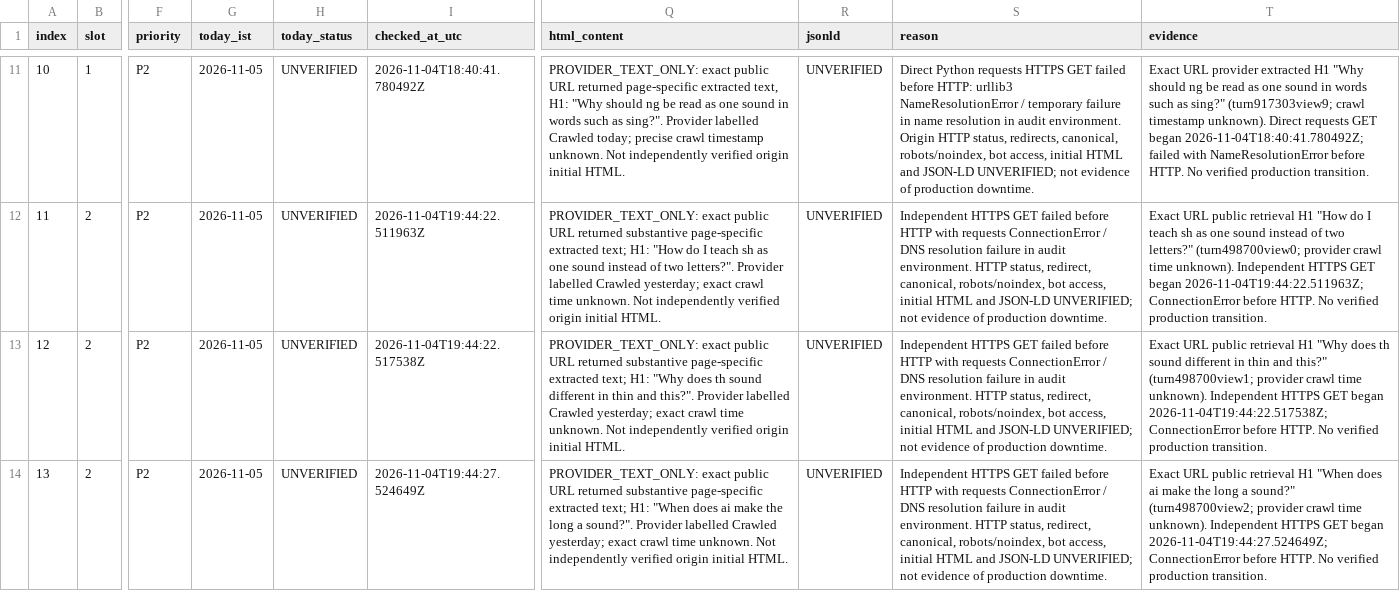
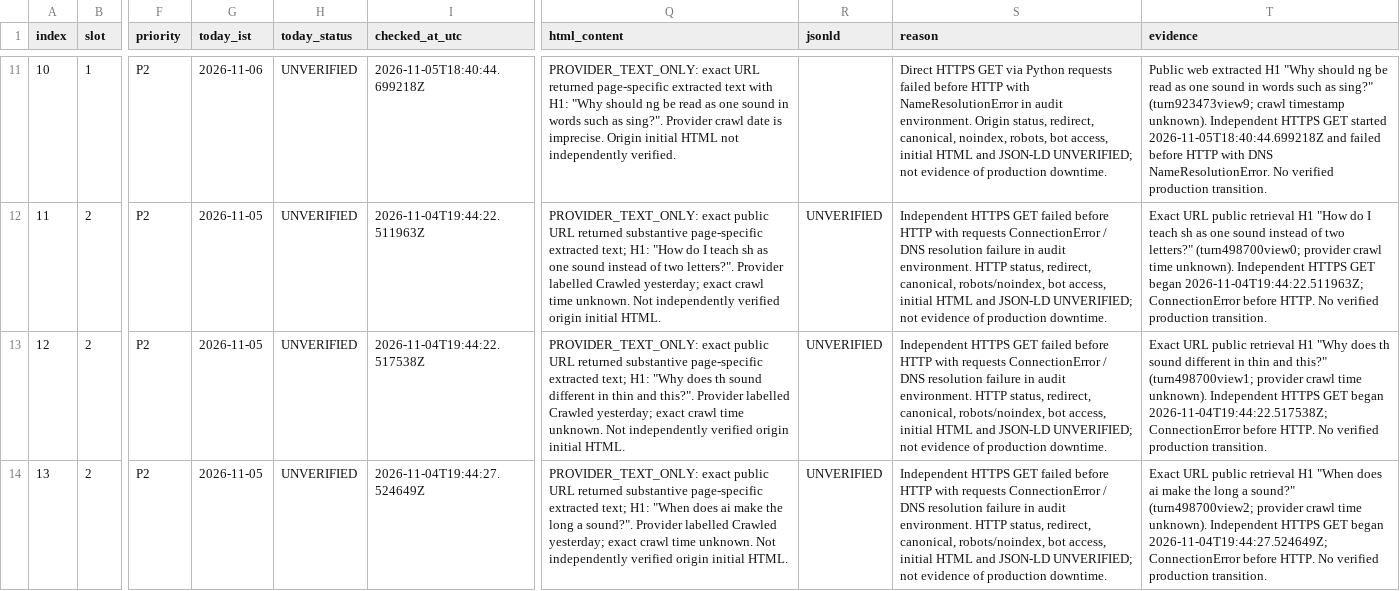
Before and after one commit to tinystepselearning-surya/tinysteps-react-v1, a CSV file: docs/seo/rolling-public-health/MASTER_URL_TRACKER.csv, drawn as a sheet; only a part is shown, gaps mark what is left out; the diff covers the shown part only; the diff names each change by its address in the sheet, - before the commit and + after, or states it on an @@ line.

Commit message:
audit: record Nov 6 slot 1 attempted URL checks with scoped unverified evidence

```diff
--- a/docs/seo/rolling-public-health/MASTER_URL_TRACKER.csv
+++ b/docs/seo/rolling-public-health/MASTER_URL_TRACKER.csv
-G11 (today_ist): 2026-11-05
+G11 (today_ist): 2026-11-06
-I11 (checked_at_utc): 2026-11-04T18:40:41.780492Z
+I11 (checked_at_utc): 2026-11-05T18:40:44.699218Z
-Q11 (html_content): PROVIDER_TEXT_ONLY: exact public URL returned page-specific extracted text, H1: "Why should ng be read as one sound in words such as sing?". Provider labelled Crawled today; precise crawl timestamp unknown. Not independently verified origin initial HTML.
+Q11 (html_content): PROVIDER_TEXT_ONLY: exact URL returned page-specific extracted text with H1: "Why should ng be read as one sound in words such as sing?". Provider crawl date is imprecise. Origin initial HTML not independently verified.
-R11 (jsonld): UNVERIFIED
+R11 (jsonld): (empty)
-S11 (reason): Direct Python requests HTTPS GET failed before HTTP: urllib3 NameResolutionError / temporary failure in name resolution in audit environment. Origin HTTP status, redirects, canonical, robots/noindex, bot access,…
+S11 (reason): Direct HTTPS GET via Python requests failed before HTTP with NameResolutionError in audit environment. Origin status, redirect, canonical, noindex, robots, bot access,…
-T11 (evidence): Exact URL provider extracted H1 "Why should ng be read as one sound in words such as sing?" (turn917303view9; crawl timestamp unknown). Direct requests GET began 2026-11-04T18:40:41.780492Z; failed with NameResolutionError before HTTP. No verified…
+T11 (evidence): Public web extracted H1 "Why should ng be read as one sound in words such as sing?" (turn923473view9; crawl timestamp unknown). Independent HTTPS GET started 2026-11-05T18:40:44.699218Z and failed before HTTP with DNS NameResolutionError. No verified…
```
Also changed, not shown: 54 edited cells elsewhere in this file.
